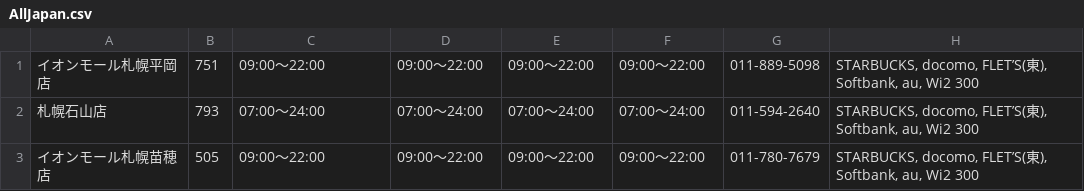
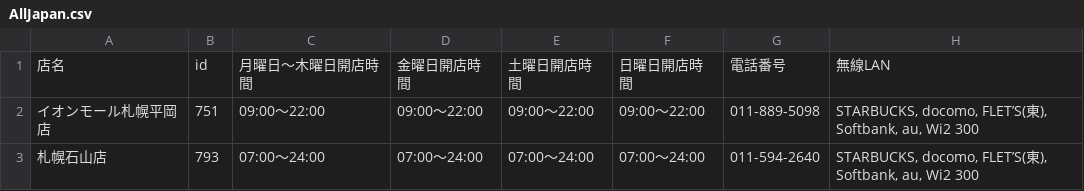
Before and after one commit to YukiSakamoto/Starbucks_Japan, a CSV file: AllJapan.csv, drawn as a sheet; only a part is shown; the shorter side is filled out with more unchanged rows; the diff names each change by its address in the sheet, - before the commit and + after, or states it on an @@ line.

```diff
--- a/AllJapan.csv
+++ b/AllJapan.csv
+row 1: 店名 | id | 月曜日〜木曜日開店時間 | 金曜日開店時間 | 土曜日開店時間 | 日曜日開店時間 | 電話番号 | 無線LAN
```
Also changed, not shown: 1 other file.
